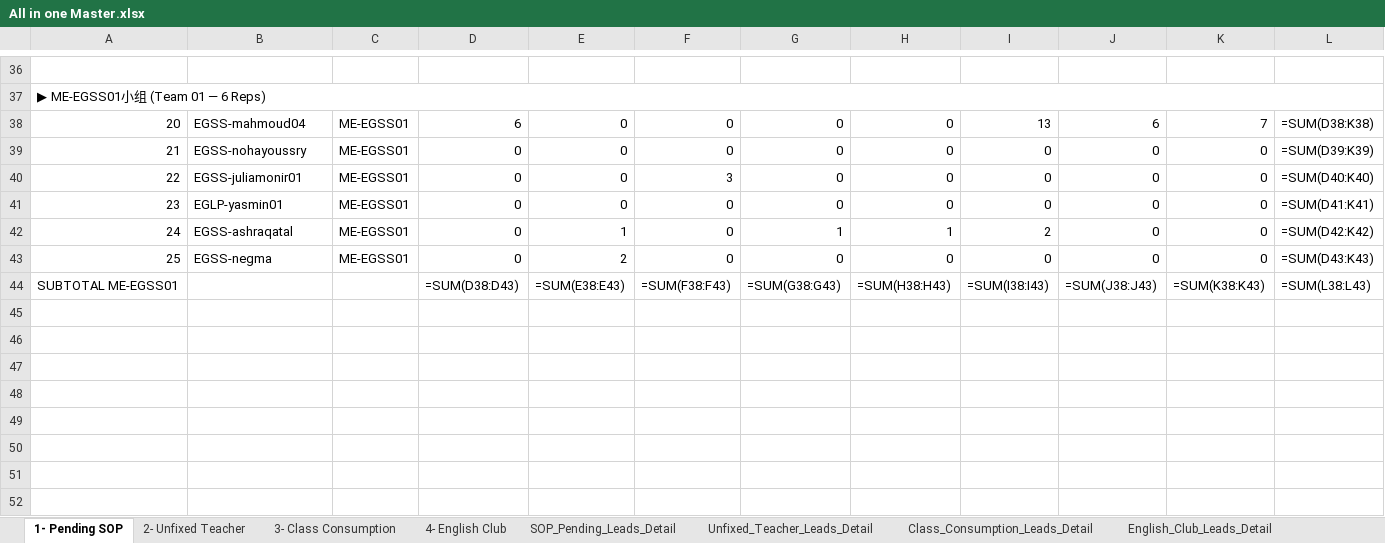
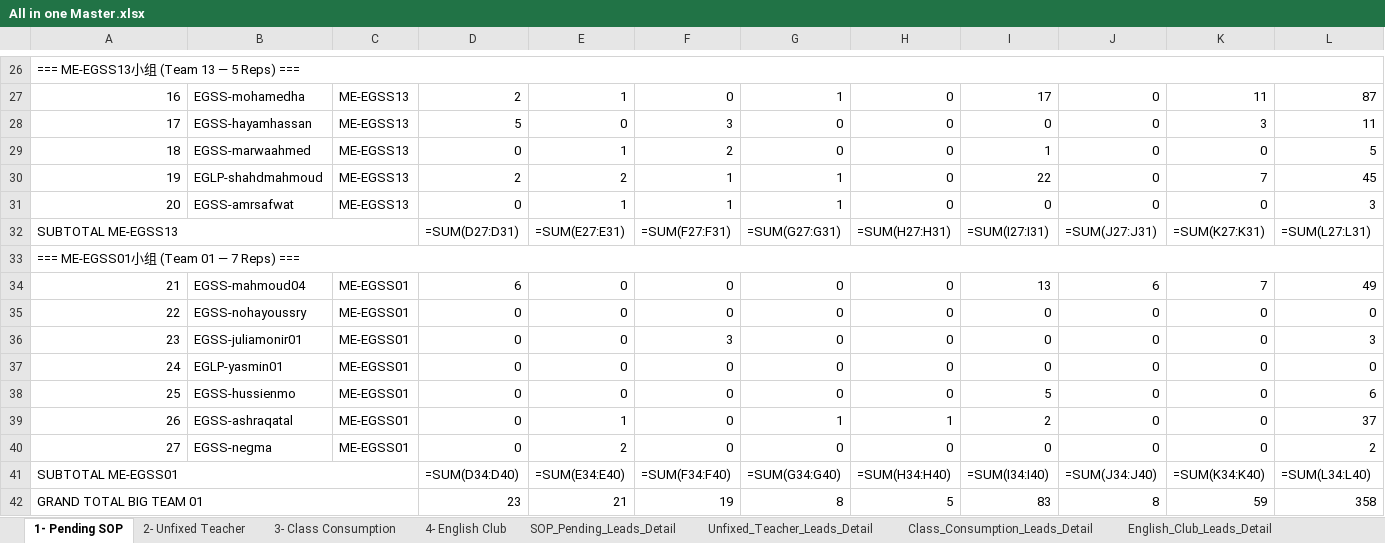
Before and after one commit to husseinelaasar/big-team-01-dashboard, an Excel workbook: attachments/All in one Master.xlsx, sheet 1- Pending SOP, drawn as a sheet; only a part is shown, gaps mark what is left out; values as stored, in another font and other column widths than the file's, no cell formats; formulas without a stored value are shown as written; addresses are those after the commit; the diff covers the shown part only; the diff names each change by its address in the sheet, - before the commit and + after, or states it on an @@ line.

```diff
--- a/attachments/All in one Master.xlsx (sheet 1- Pending SOP)
+++ b/attachments/All in one Master.xlsx (sheet 1- Pending SOP)
@@ column A renumbered between rows 1 and 40 @@
+A26:L26 merged
+row 27: 16 | EGSS-mohamedha | ME-EGSS13 | 2 | 1 | 0 | 1 | 0 | 17 | 0 | 11 | 87
+row 28: 17 | EGSS-hayamhassan | ME-EGSS13 | 5 | 0 | 3 | 0 | 0 | 0 | 0 | 3 | 11
+row 29: 18 | EGSS-marwaahmed | ME-EGSS13 | 0 | 1 | 2 | 0 | 0 | 1 | 0 | 0 | 5
+row 30: 19 | EGLP-shahdmahmoud | ME-EGSS13 | 2 | 2 | 1 | 1 | 0 | 22 | 0 | 7 | 45
+row 31: 20 | EGSS-amrsafwat | ME-EGSS13 | 0 | 1 | 1 | 1 | 0 | 0 | 0 | 0 | 3
+row 32: SUBTOTAL ME-EGSS13 |  |  | =SUM(D27:D31) | =SUM(E27:E31) | =SUM(F27:F31) | =SUM(G27:G31) | =SUM(H27:H31) | =SUM(I27:I31) | =SUM(J27:J31) | =SUM(K27:K31) | =SUM(L27:L31)
-L34: =SUM(D38:K38)
+L34: 49
-L35: =SUM(D39:K39)
+L35: 0
-L36: =SUM(D40:K40)
+L36: 3
-L37: =SUM(D41:K41)
+L37: 0
+row 38: 25 | EGSS-hussienmo | ME-EGSS01 | 0 | 0 | 0 | 0 | 0 | 5 | 0 | 0 | 6
-L39: =SUM(D42:K42)
+L39: 37
-L40: =SUM(D43:K43)
+L40: 2
+A41:C41 merged
-D41: =SUM(D38:D43)
+D41: =SUM(D34:D40)
-E41: =SUM(E38:E43)
+E41: =SUM(E34:E40)
-F41: =SUM(F38:F43)
+F41: =SUM(F34:F40)
-G41: =SUM(G38:G43)
+G41: =SUM(G34:G40)
-H41: =SUM(H38:H43)
+H41: =SUM(H34:H40)
-I41: =SUM(I38:I43)
+I41: =SUM(I34:I40)
-J41: =SUM(J38:J43)
+J41: =SUM(J34:J40)
-K41: =SUM(K38:K43)
+K41: =SUM(K34:K40)
-L41: =SUM(L38:L43)
+L41: =SUM(L34:L40)
+row 42: GRAND TOTAL BIG TEAM 01 |  |  | 23 | 21 | 19 | 8 | 5 | 83 | 8 | 59 | 358
```
Also changed, not shown: 16 added rows, 26 removed rows, 15 edited cells and merged cells elsewhere in this sheet, sheet Class_Consumption_Leads_Detail, sheet English_Club_Leads_Detail, sheet Unfixed_Teacher_Leads_Detail, sheet 2- Unfixed Teacher, sheet 3- Class Consumption, sheet SOP_Pending_Leads_Detail, 1 more sheet, cell formats, attachments/Class_Consumption_Leads_Report.xlsx, attachments/Unfixed_Teacher_Leads_Report.xlsx, 27 other files.
